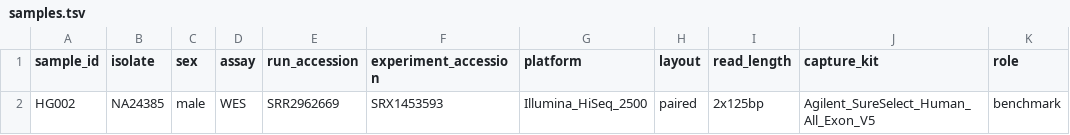
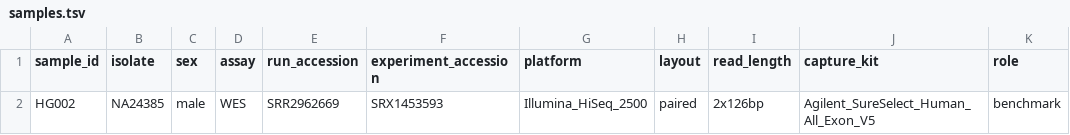
Before and after one commit to Shiva-Raj-SR/germline-wes-pipeline, a TSV file: metadata/samples.tsv, drawn as a sheet.

Commit message:
Add HG002 raw read QC and sequencing metadata

```diff
--- a/metadata/samples.tsv
+++ b/metadata/samples.tsv
@@ -1,2 +1,2 @@
 sample_id	isolate	sex	assay	run_accession	experiment_accession	platform	layout	read_length	capture_kit	role
-HG002	NA24385	male	WES	SRR2962669	SRX1453593	Illumina_HiSeq_2500	paired	2x125bp	Agilent_SureSelect_Human_All_Exon_V5	benchmark
+HG002	NA24385	male	WES	SRR2962669	SRX1453593	Illumina_HiSeq_2500	paired	2x126bp	Agilent_SureSelect_Human_All_Exon_V5	benchmark
```
Also changed, not shown: 4 other files.
